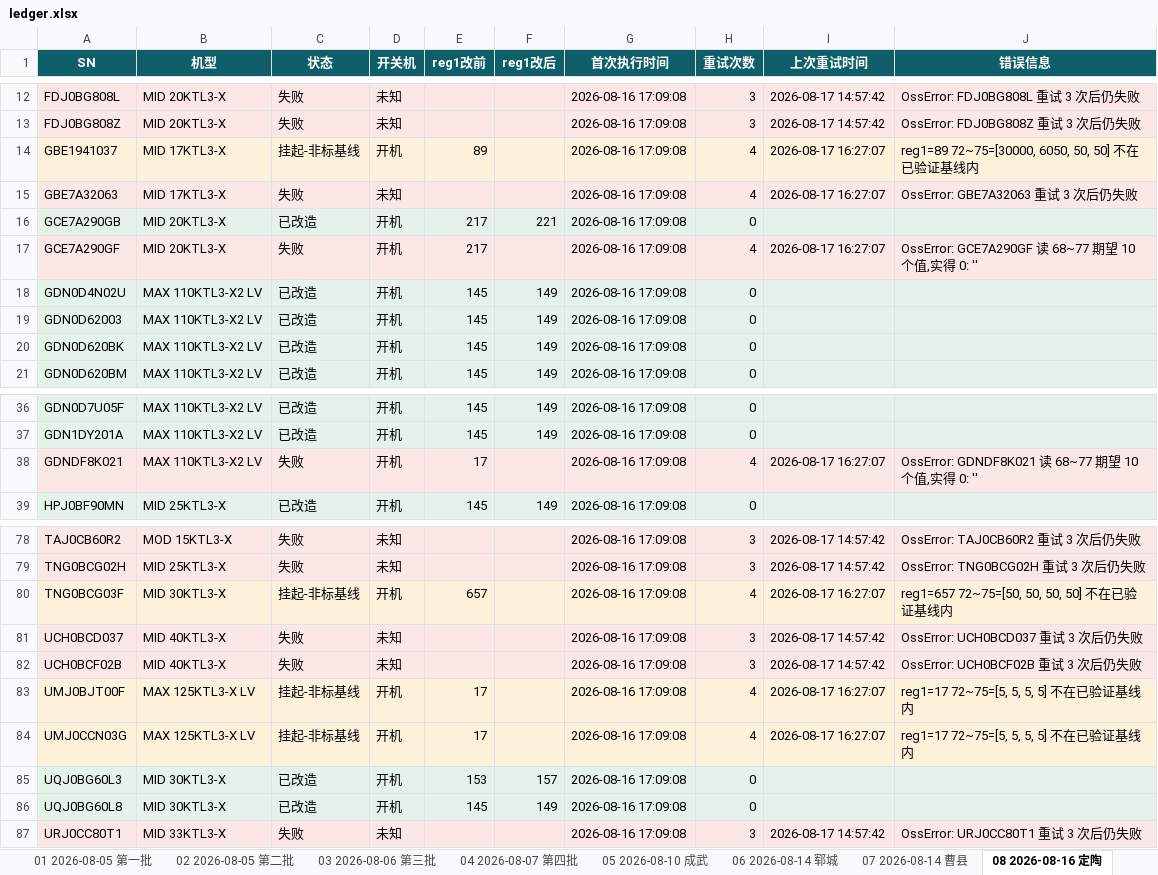
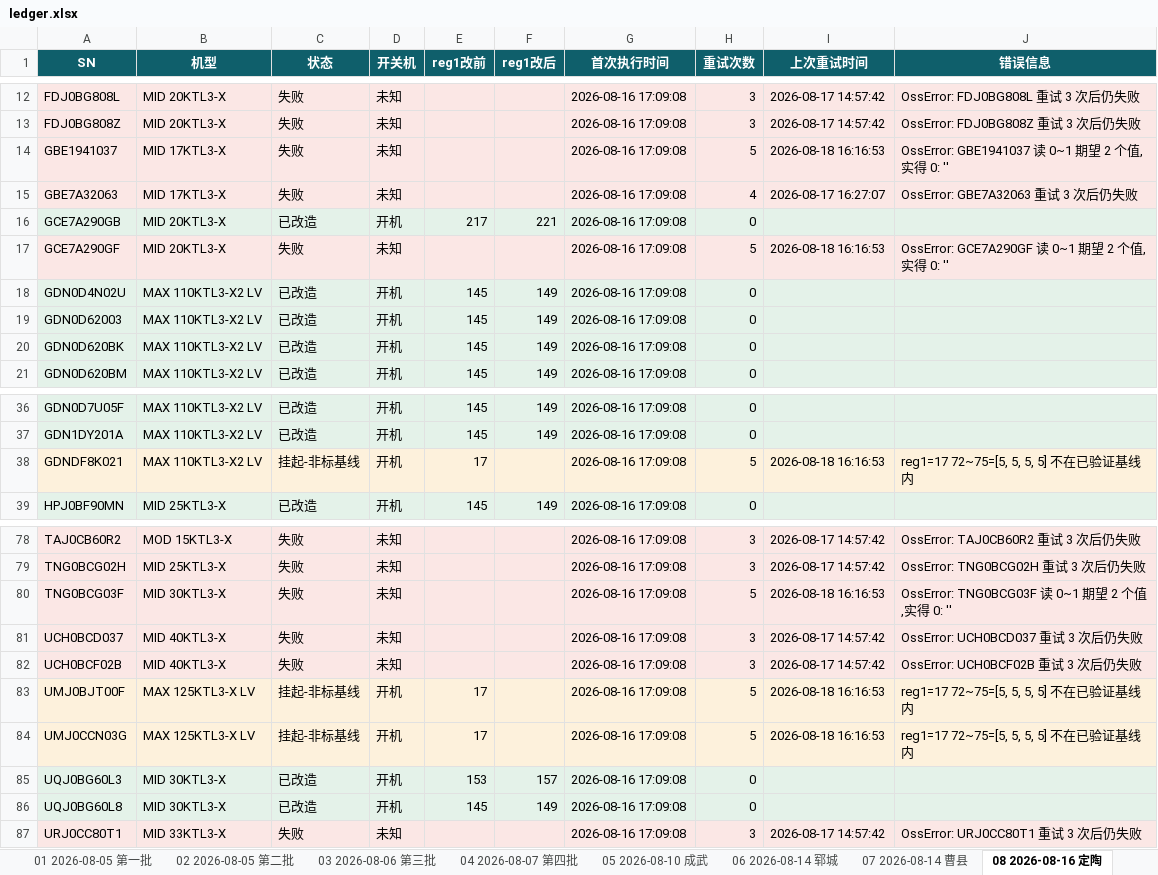
Before and after one commit to Lomolanisgo/Growatt-SGCCSD, an Excel workbook: ledger.xlsx, sheet 08 2026-08-16 定陶, drawn as a sheet; only a part is shown, gaps mark what is left out; values as stored, in another font and other column widths than the file's, no borders; the diff names each change by its address in the sheet, - before the commit and + after, or states it on an @@ line.

```diff
--- a/ledger.xlsx (sheet 08 2026-08-16 定陶)
+++ b/ledger.xlsx (sheet 08 2026-08-16 定陶)
-C14 (状态): 挂起-非标基线
+C14 (状态): 失败
-D14 (开关机): 开机
+D14 (开关机): 未知
-E14 (reg1改前): 89
+E14 (reg1改前): (empty)
-H14 (重试次数): 4
+H14 (重试次数): 5
-I14 (上次重试时间): 2026-08-17 16:27:07
+I14 (上次重试时间): 2026-08-18 16:16:53
-J14 (错误信息): reg1=89 72~75=[30000, 6050, 50, 50] 不在已验证基线内
+J14 (错误信息): OssError: GBE1941037 读 0~1 期望 2 个值,实得 0: ''
-D17 (开关机): 开机
+D17 (开关机): 未知
-E17 (reg1改前): 217
+E17 (reg1改前): (empty)
-H17 (重试次数): 4
+H17 (重试次数): 5
-I17 (上次重试时间): 2026-08-17 16:27:07
+I17 (上次重试时间): 2026-08-18 16:16:53
-J17 (错误信息): OssError: GCE7A290GF 读 68~77 期望 10 个值,实得 0: ''
+J17 (错误信息): OssError: GCE7A290GF 读 0~1 期望 2 个值,实得 0: ''
-C38 (状态): 失败
+C38 (状态): 挂起-非标基线
-H38 (重试次数): 4
+H38 (重试次数): 5
-I38 (上次重试时间): 2026-08-17 16:27:07
+I38 (上次重试时间): 2026-08-18 16:16:53
-J38 (错误信息): OssError: GDNDF8K021 读 68~77 期望 10 个值,实得 0: ''
+J38 (错误信息): reg1=17 72~75=[5, 5, 5, 5] 不在已验证基线内
-C80 (状态): 挂起-非标基线
+C80 (状态): 失败
-D80 (开关机): 开机
+D80 (开关机): 未知
-E80 (reg1改前): 657
+E80 (reg1改前): (empty)
-H80 (重试次数): 4
+H80 (重试次数): 5
-I80 (上次重试时间): 2026-08-17 16:27:07
+I80 (上次重试时间): 2026-08-18 16:16:53
-J80 (错误信息): reg1=657 72~75=[50, 50, 50, 50] 不在已验证基线内
+J80 (错误信息): OssError: TNG0BCG03F 读 0~1 期望 2 个值,实得 0: ''
-H83:H84 (重试次数): 4
+H83:H84 (重试次数): 5
-I83:I84 (上次重试时间): 2026-08-17 16:27:07
+I83:I84 (上次重试时间): 2026-08-18 16:16:53
```
Also changed, not shown: sheet 未升级清单, sheet 05 2026-08-10 成武, sheet 07 2026-08-14 曹县, sheet 批次汇总, sheet 10 2026-08-17 东明, sheet 09 2026-08-16 单县, 3 more sheets, other sheet tabs, 1 other file.
